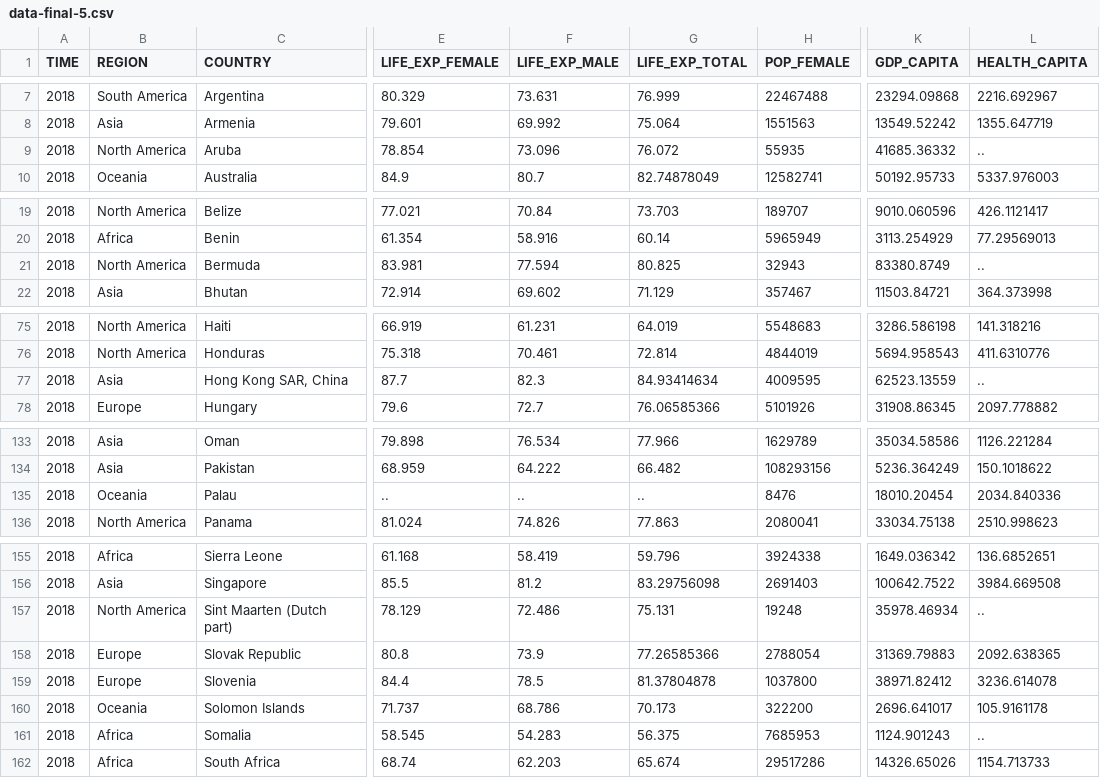
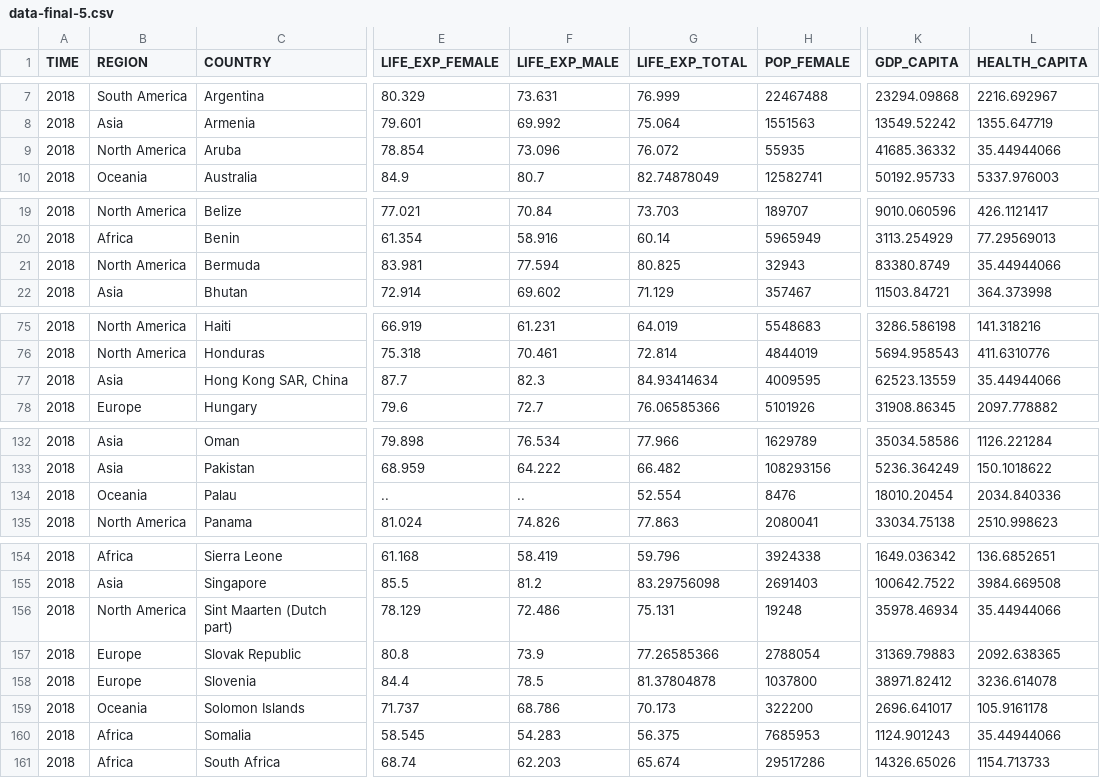
Before and after one commit to ard8/Ard8.GitHub.io, a CSV file: data-final-5.csv, drawn as a sheet; only a part is shown, gaps mark what is left out; addresses are those after the commit; the diff covers the shown part only; the diff names each change by its address in the sheet, - before the commit and + after, or states it on an @@ line.

```diff
--- a/data-final-5.csv
+++ b/data-final-5.csv
-L9 (HEALTH_CAPITA): ..
+L9 (HEALTH_CAPITA): 35.44944066
-L21 (HEALTH_CAPITA): ..
+L21 (HEALTH_CAPITA): 35.44944066
-L77 (HEALTH_CAPITA): ..
+L77 (HEALTH_CAPITA): 35.44944066
-G134 (LIFE_EXP_TOTAL): ..
+G134 (LIFE_EXP_TOTAL): 52.554
-L156 (HEALTH_CAPITA): ..
+L156 (HEALTH_CAPITA): 35.44944066
-L160 (HEALTH_CAPITA): ..
+L160 (HEALTH_CAPITA): 35.44944066
```
Also changed, not shown: 2 added rows, 1 removed row and 10 edited cells elsewhere in this file.
